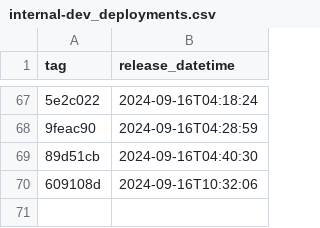
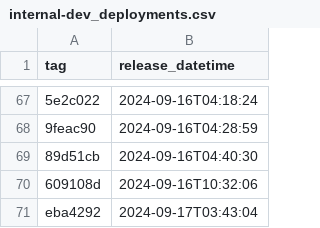
Before and after one commit to NHSDigital/prescriptionsforpatients, a CSV file: _data/internal-dev_deployments.csv, drawn as a sheet; only a part is shown, gaps mark what is left out; the diff names each change by its address in the sheet, - before the commit and + after, or states it on an @@ line.

```diff
--- a/_data/internal-dev_deployments.csv
+++ b/_data/internal-dev_deployments.csv
+row 71: eba4292 | 2024-09-17T03:43:04
```
Also changed, not shown: 1 other file.
